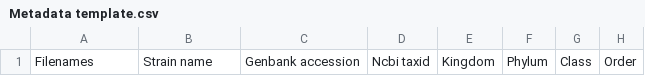
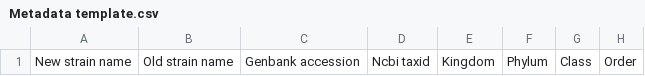
Before and after one commit to davidshumway/maldidb-1, a CSV file: Sample data/Metadata template.csv, drawn as a sheet; only a part is shown; the diff names each change by its address in the sheet, - before the commit and + after, or states it on an @@ line.

Commit message:
Fixes anonymous library profile view. Updates csv template header. Updates library profile.

```diff
--- a/Sample data/Metadata template.csv
+++ b/Sample data/Metadata template.csv
-A1: Filenames
+A1: New strain name
-B1: Strain name
+B1: Old strain name
```
Also changed, not shown: 5 other files.
